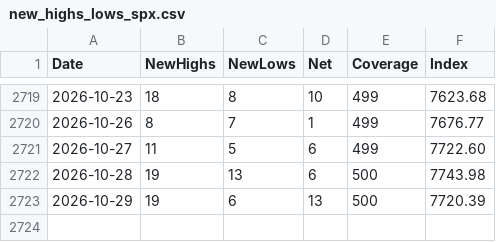
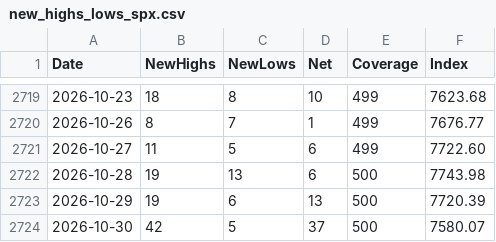
Before and after one commit to Deluxejob/BATS-CO, a CSV file: data/new_highs_lows_spx.csv, drawn as a sheet; only a part is shown, gaps mark what is left out; the diff names each change by its address in the sheet, - before the commit and + after, or states it on an @@ line.

Commit message:
chore: count new 52-week highs and lows 2026-10-31

```diff
--- a/data/new_highs_lows_spx.csv
+++ b/data/new_highs_lows_spx.csv
+row 2724: 2026-10-30 | 42 | 5 | 37 | 500 | 7580.07
```
Also changed, not shown: data/new_highs_lows_ndx.csv.
